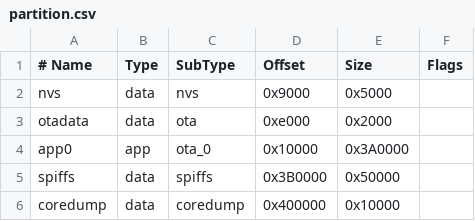
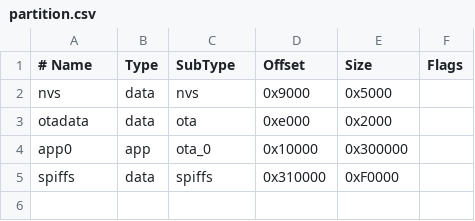
Before and after one commit to dvmizew/esp32-fm-radio, a CSV file: partition.csv, drawn as a sheet.

Commit message:
fix for infinite RST

```diff
--- a/partition.csv
+++ b/partition.csv
@@ -3,4 +3,3 @@ nvs,      data, nvs,     0x9000,  0x5000,
 otadata,  data, ota,     0xe000,  0x2000,
-app0,     app,  ota_0,   0x10000, 0x3A0000,
-spiffs,   data, spiffs,  0x3B0000,0x50000,
-coredump, data, coredump,0x400000,0x10000,
+app0,     app,  ota_0,   0x10000, 0x300000,
+spiffs,   data, spiffs,  0x310000,0xF0000,
```
